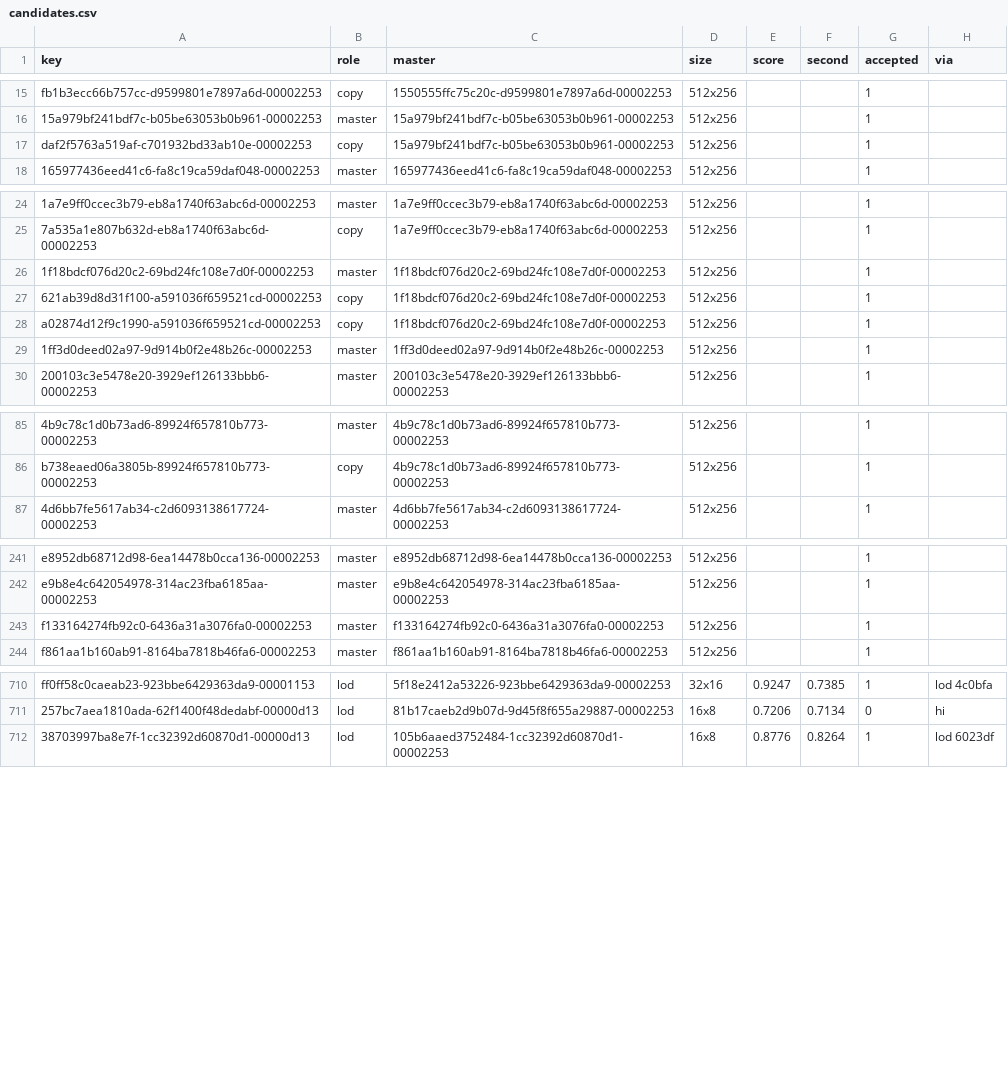
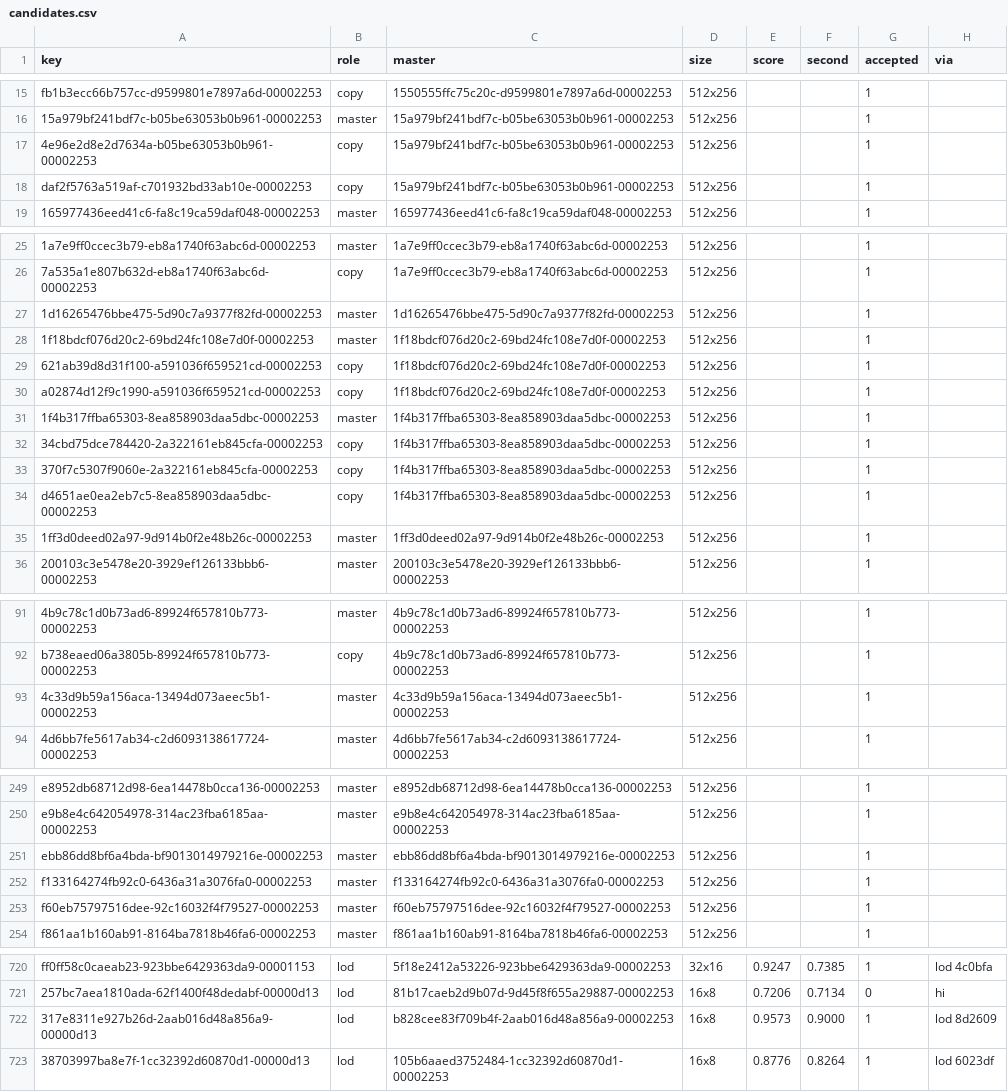
Before and after one commit to lifestepvan2/PROA2K5, a CSV file: data/uniform_lods/candidates.csv, drawn as a sheet; only a part is shown, gaps mark what is left out; the diff covers the shown part only; the diff names each change by its address in the sheet, - before the commit and + after, or states it on an @@ line.

```diff
--- a/data/uniform_lods/candidates.csv
+++ b/data/uniform_lods/candidates.csv
+row 17: 4e96e2d8e2d7634a-b05be63053b0b961-00002253 | copy | 15a979bf241bdf7c-b05be63053b0b961-00002253 | 512x256 |  |  | 1
+row 27: 1d16265476bbe475-5d90c7a9377f82fd-00002253 | master | 1d16265476bbe475-5d90c7a9377f82fd-00002253 | 512x256 |  |  | 1
+row 31: 1f4b317ffba65303-8ea858903daa5dbc-00002253 | master | 1f4b317ffba65303-8ea858903daa5dbc-00002253 | 512x256 |  |  | 1
+row 32: 34cbd75dce784420-2a322161eb845cfa-00002253 | copy | 1f4b317ffba65303-8ea858903daa5dbc-00002253 | 512x256 |  |  | 1
+row 33: 370f7c5307f9060e-2a322161eb845cfa-00002253 | copy | 1f4b317ffba65303-8ea858903daa5dbc-00002253 | 512x256 |  |  | 1
+row 34: d4651ae0ea2eb7c5-8ea858903daa5dbc-00002253 | copy | 1f4b317ffba65303-8ea858903daa5dbc-00002253 | 512x256 |  |  | 1
+row 93: 4c33d9b59a156aca-13494d073aeec5b1-00002253 | master | 4c33d9b59a156aca-13494d073aeec5b1-00002253 | 512x256 |  |  | 1
+row 251: ebb86dd8bf6a4bda-bf9013014979216e-00002253 | master | ebb86dd8bf6a4bda-bf9013014979216e-00002253 | 512x256 |  |  | 1
+row 253: f60eb75797516dee-92c16032f4f79527-00002253 | master | f60eb75797516dee-92c16032f4f79527-00002253 | 512x256 |  |  | 1
+row 722: 317e8311e927b26d-2aab016d48a856a9-00000d13 | lod | b828cee83f709b4f-2aab016d48a856a9-00002253 | 16x8 | 0.9573 | 0.9000 | 1 | lod 8d2609
```
Also changed, not shown: 1 added row and 13 edited cells elsewhere in this file, data/uniform_lods/mapping.csv, data/uniform_lods/unmatched.csv.
